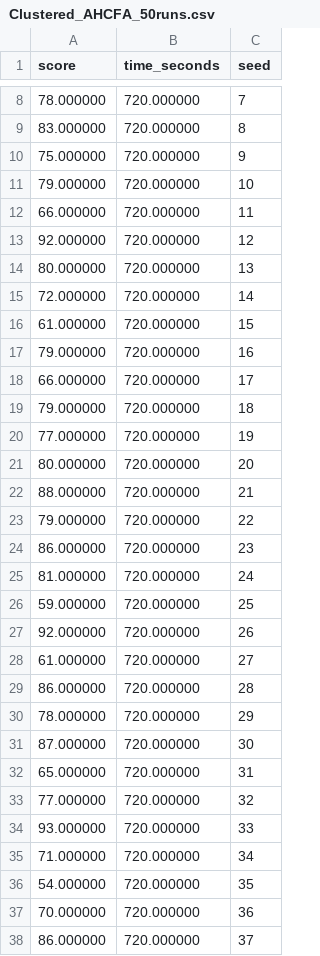
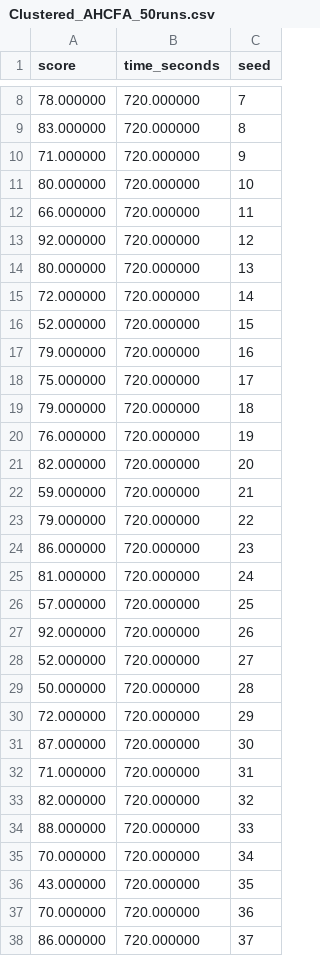
Before and after one commit to SaraMaHr/CPFA_AHCFA_Final_Project, a CSV file: CPFA_Base_ARGoS-main/results/final_project/Clustered_AHCFA_50runs.csv, drawn as a sheet; only a part is shown, gaps mark what is left out; the diff covers the shown part only.

```diff
--- a/CPFA_Base_ARGoS-main/results/final_project/Clustered_AHCFA_50runs.csv
+++ b/CPFA_Base_ARGoS-main/results/final_project/Clustered_AHCFA_50runs.csv
@@ -9,4 +9,4 @@ score,time_seconds,seed
 83.000000, 720.000000, 8
-75.000000, 720.000000, 9
-79.000000, 720.000000, 10
+71.000000, 720.000000, 9
+80.000000, 720.000000, 10
 66.000000, 720.000000, 11
@@ -15,9 +15,9 @@ score,time_seconds,seed
 72.000000, 720.000000, 14
-61.000000, 720.000000, 15
+52.000000, 720.000000, 15
 79.000000, 720.000000, 16
-66.000000, 720.000000, 17
+75.000000, 720.000000, 17
 79.000000, 720.000000, 18
-77.000000, 720.000000, 19
-80.000000, 720.000000, 20
-88.000000, 720.000000, 21
+76.000000, 720.000000, 19
+82.000000, 720.000000, 20
+59.000000, 720.000000, 21
 79.000000, 720.000000, 22
@@ -25,13 +25,13 @@ score,time_seconds,seed
 81.000000, 720.000000, 24
-59.000000, 720.000000, 25
+57.000000, 720.000000, 25
 92.000000, 720.000000, 26
-61.000000, 720.000000, 27
-86.000000, 720.000000, 28
-78.000000, 720.000000, 29
+52.000000, 720.000000, 27
+50.000000, 720.000000, 28
+72.000000, 720.000000, 29
 87.000000, 720.000000, 30
-65.000000, 720.000000, 31
-77.000000, 720.000000, 32
-93.000000, 720.000000, 33
-71.000000, 720.000000, 34
-54.000000, 720.000000, 35
+71.000000, 720.000000, 31
+82.000000, 720.000000, 32
+88.000000, 720.000000, 33
+70.000000, 720.000000, 34
+43.000000, 720.000000, 35
 70.000000, 720.000000, 36
```
Also changed, not shown: 5 edited cells elsewhere in this file, CPFA_Base_ARGoS-main/results/final_project/Powerlaw_AHCFA_50runs.csv, CPFA_Base_ARGoS-main/results/final_project/Random_AHCFA_50runs.csv, 52 other files.
